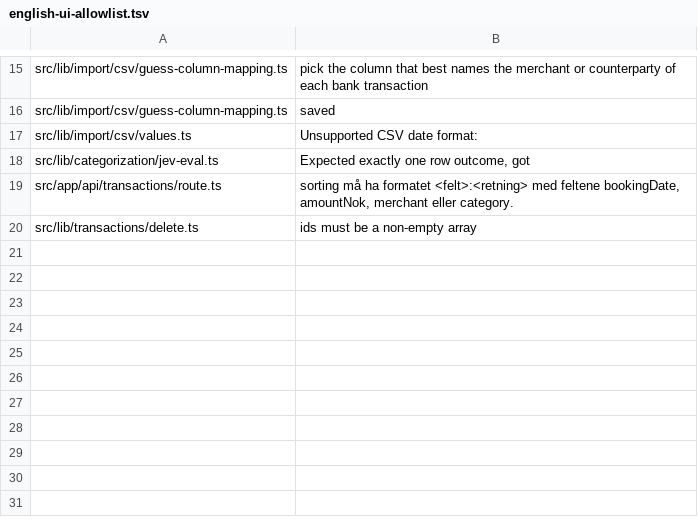
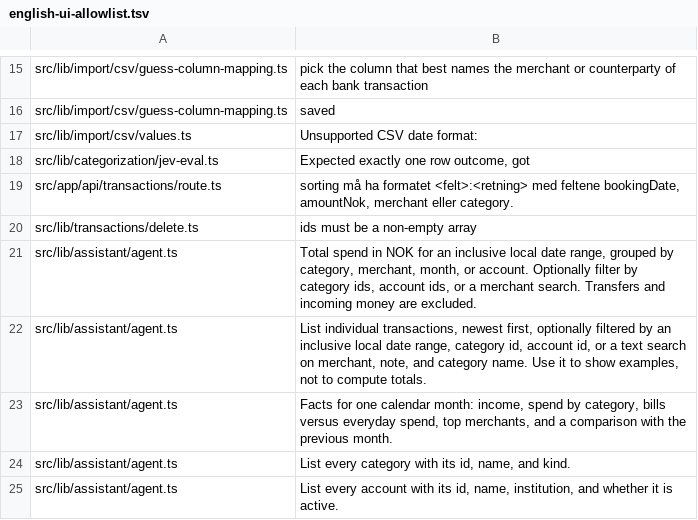
Before and after one commit to Shtian/inflation-station, a TSV file: scripts/english-ui-allowlist.tsv, drawn as a sheet; only a part is shown, gaps mark what is left out.

Commit message:
fix(assistant): name date bounds in Norwegian and allowlist tool descriptions

```diff
--- a/scripts/english-ui-allowlist.tsv
+++ b/scripts/english-ui-allowlist.tsv
@@ -20 +20,6 @@ src/app/api/transactions/route.ts	sorting må ha formatet <felt>:<retning> med f
 src/lib/transactions/delete.ts	ids must be a non-empty array
+src/lib/assistant/agent.ts	Total spend in NOK for an inclusive local date range, grouped by category, merchant, month, or account. Optionally filter by category ids, account ids, or a merchant search. Transfers and incoming money are excluded.
+src/lib/assistant/agent.ts	List individual transactions, newest first, optionally filtered by an inclusive local date range, category id, account id, or a text search on merchant, note, and category name. Use it to show examples, not to compute totals.
+src/lib/assistant/agent.ts	Facts for one calendar month: income, spend by category, bills versus everyday spend, top merchants, and a comparison with the previous month.
+src/lib/assistant/agent.ts	List every category with its id, name, and kind.
+src/lib/assistant/agent.ts	List every account with its id, name, institution, and whether it is active.
```
Also changed, not shown: 3 other files.
